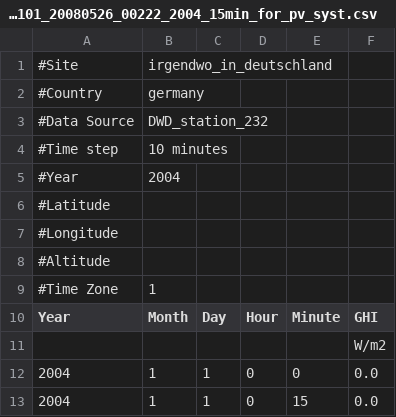
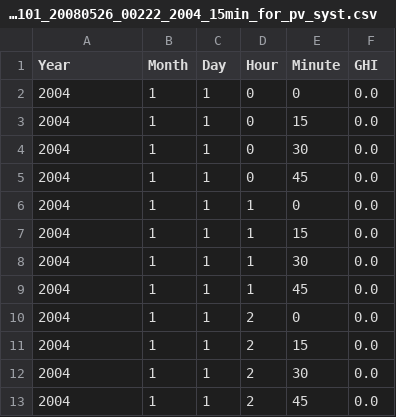
Before and after one commit to CasGross/work_things_at_Kraftwerk, a CSV file: Wetterzeitreihen/produkt_zehn_min_sd_20000101_20080526_00222_2004_15min_for_pv_syst.csv, drawn as a sheet; only a part is shown; the shorter side is filled out with more unchanged rows; the diff names each change by its address in the sheet, - before the commit and + after, or states it on an @@ line.

```diff
--- a/Wetterzeitreihen/produkt_zehn_min_sd_20000101_20080526_00222_2004_15min_for_pv_syst.csv
+++ b/Wetterzeitreihen/produkt_zehn_min_sd_20000101_20080526_00222_2004_15min_for_pv_syst.csv
-row 1: #Site | irgendwo_in_deutschland
-row 2: #Country | germany
-row 3: #Data Source | DWD_station_232
-row 4: #Time step | 10 minutes
-row 5: #Year | 2004
-row 6: #Latitude
-row 7: #Longitude
-row 8: #Altitude
-row 9: #Time Zone | 1
-row 11:  |  |  |  |  | W/m2
```
Also changed, not shown: 1 other file.
